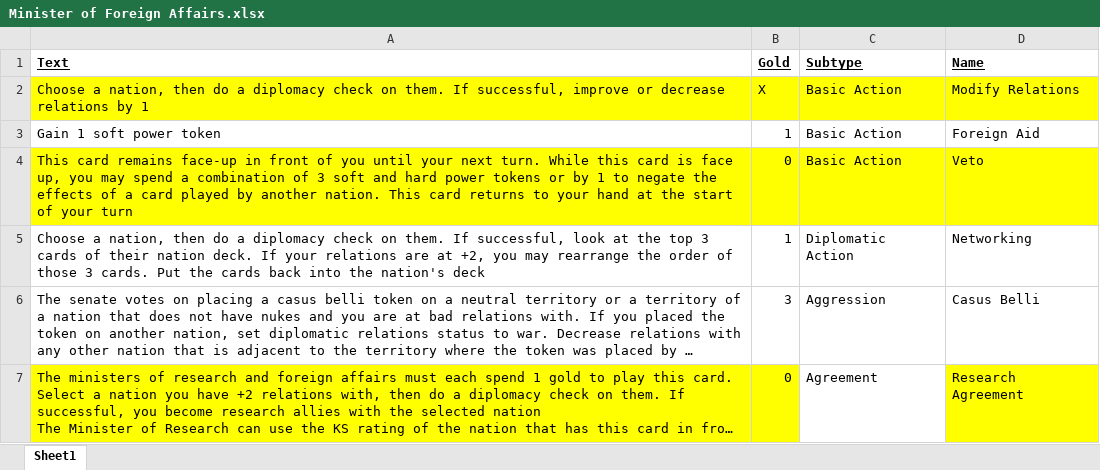
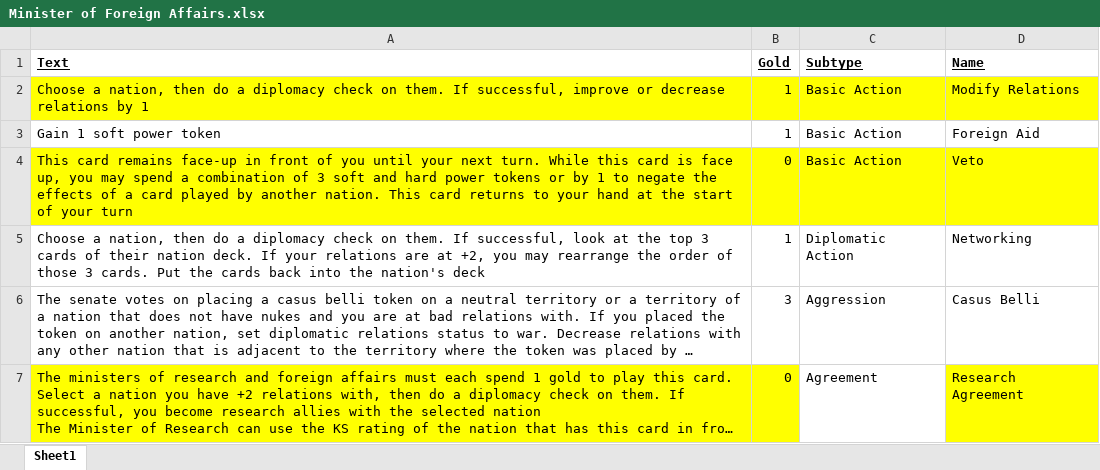
Before and after one commit to keremAtaman/kardashev-scale, an Excel workbook: Assets/Cards/Player Cards/Minister of Foreign Affairs.xlsx, sheet Sheet1, drawn as a sheet; only a part is shown; long unchanged cells end in …; values as stored, in another font and other column widths than the file's, no borders; the diff names each change by its address in the sheet, - before the commit and + after, or states it on an @@ line.

```diff
--- a/Assets/Cards/Player Cards/Minister of Foreign Affairs.xlsx (sheet Sheet1)
+++ b/Assets/Cards/Player Cards/Minister of Foreign Affairs.xlsx (sheet Sheet1)
-B2 (Gold): X
+B2 (Gold): 1
```
Also changed, not shown: Assets/Cards/Foreign Nation Cards/Foreign Nations.xlsx, Assets/Cards/Player Cards/Minister of Defence.xlsx, 5 other files.
